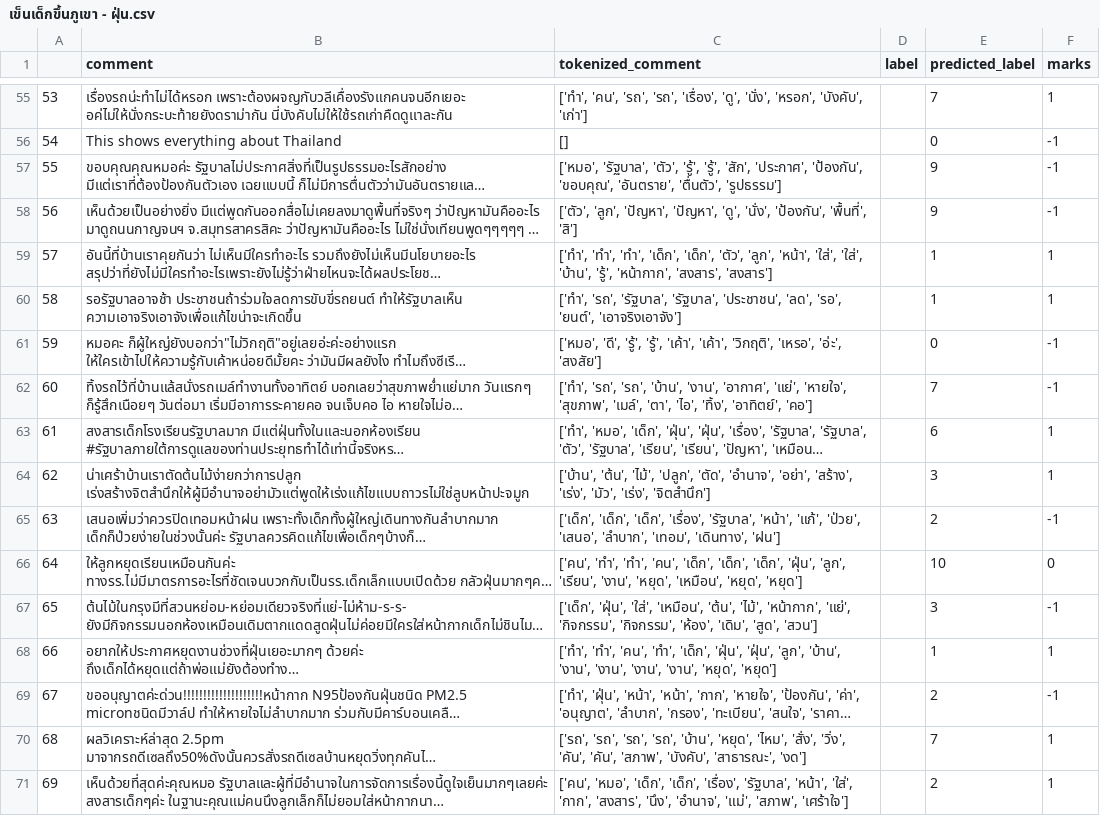
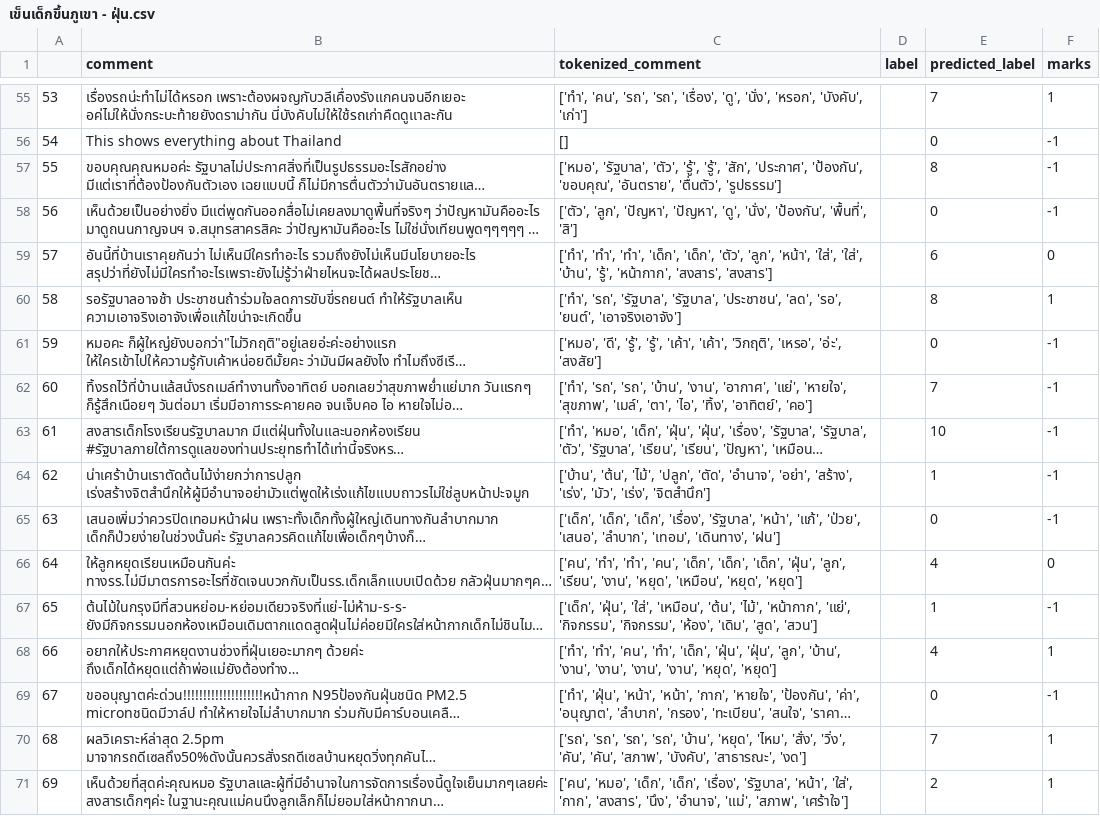
Before and after one commit to kanoonsantikul/online-opinion-topic-clustering, a CSV file: data/results/2/เข็นเด็กขึ้นภูเขา - ฝุ่น.csv, drawn as a sheet; only a part is shown, gaps mark what is left out; long unchanged cells end in …; the diff covers the shown part only; the diff names each change by its address in the sheet, - before the commit and + after, or states it on an @@ line.

```diff
--- a/data/results/2/เข็นเด็กขึ้นภูเขา - ฝุ่น.csv
+++ b/data/results/2/เข็นเด็กขึ้นภูเขา - ฝุ่น.csv
-E57 (predicted_label): 9
+E57 (predicted_label): 8
-E58 (predicted_label): 9
+E58 (predicted_label): 0
-E59 (predicted_label): 1
+E59 (predicted_label): 6
-F59 (marks): 1
+F59 (marks): 0
-E60 (predicted_label): 1
+E60 (predicted_label): 8
-E63 (predicted_label): 6
+E63 (predicted_label): 10
-F63:F64 (marks): 1
+F63:F64 (marks): -1
-E64 (predicted_label): 3
+E64 (predicted_label): 1
-E65 (predicted_label): 2
+E65 (predicted_label): 0
-E66 (predicted_label): 10
+E66 (predicted_label): 4
-E67 (predicted_label): 3
+E67 (predicted_label): 1
-E68 (predicted_label): 1
+E68 (predicted_label): 4
-E69 (predicted_label): 2
+E69 (predicted_label): 0
```
Also changed, not shown: 168 edited cells elsewhere in this file, data/results/2/ผู้บริโภค - TescoLotus.csv, data/results/2/ผู้บริโภค - TrueCoffee.csv, 3 other files.
